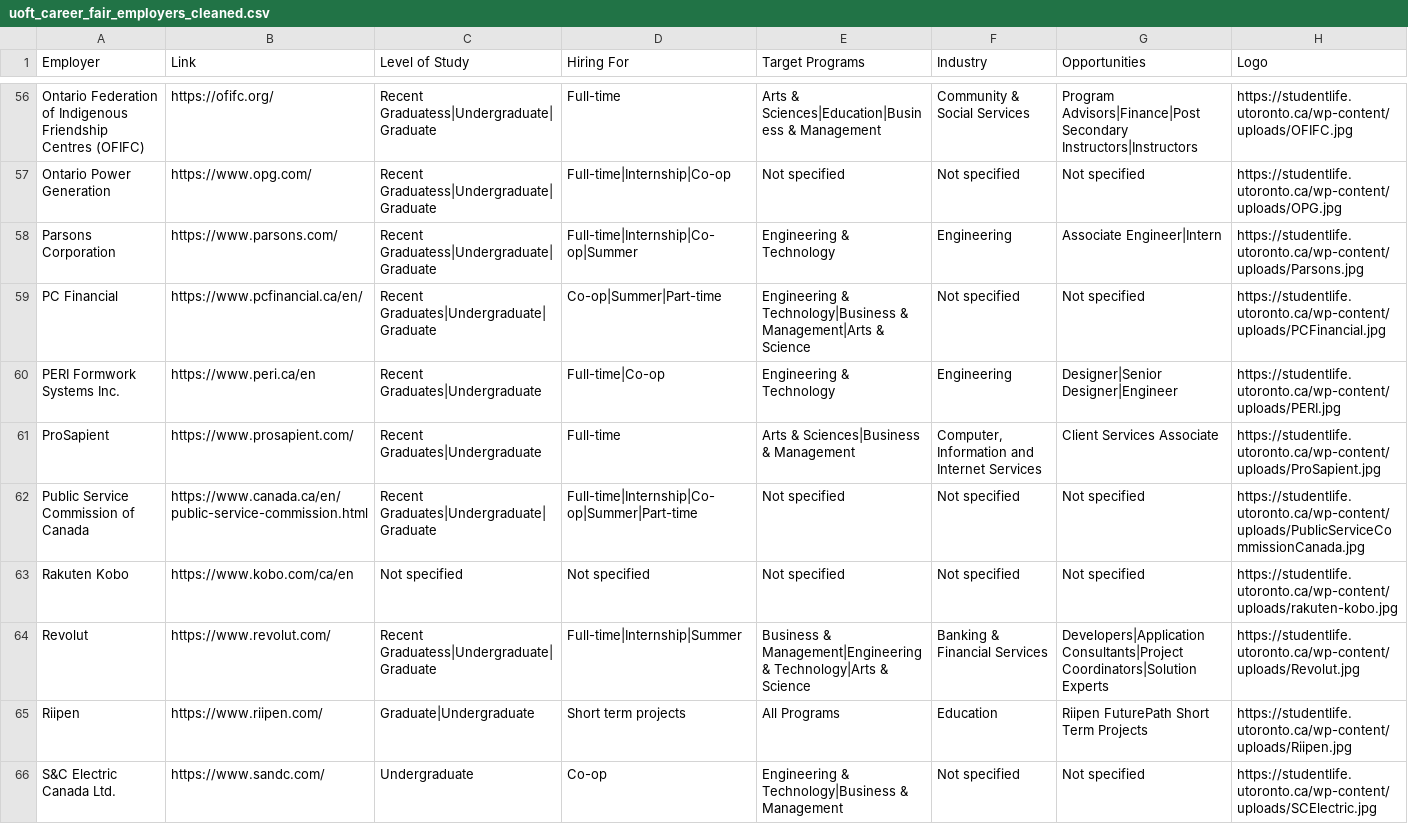
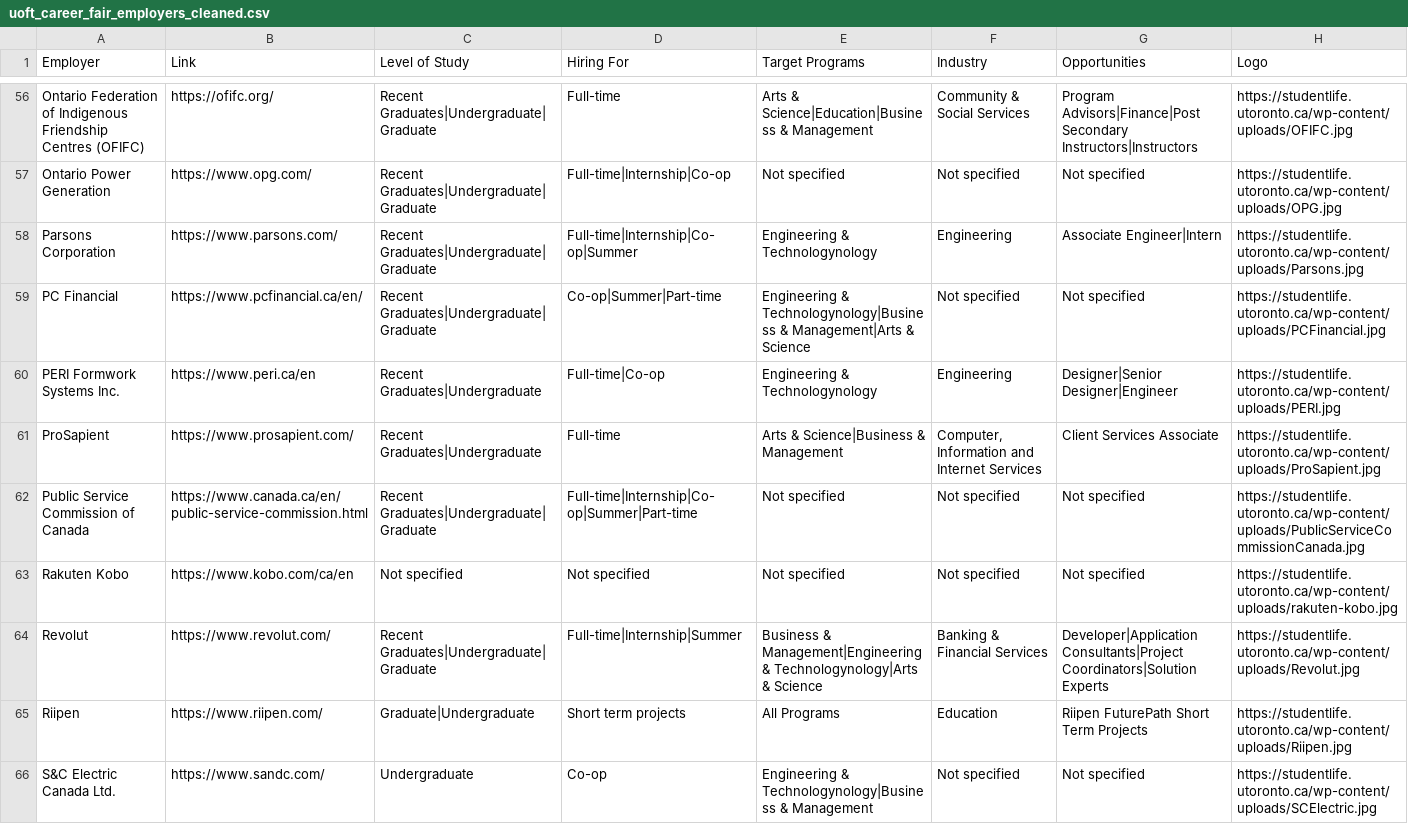
Before and after one commit to m4ggie/uoft-career-fair-dashboard, a CSV file: uoft_career_fair_employers_cleaned.csv, drawn as a sheet; only a part is shown, gaps mark what is left out; the diff covers the shown part only; the diff names each change by its address in the sheet, - before the commit and + after, or states it on an @@ line.

```diff
--- a/uoft_career_fair_employers_cleaned.csv
+++ b/uoft_career_fair_employers_cleaned.csv
-C56:C58 (Level of Study): Recent Graduatess|Undergraduate|Graduate
+C56:C58 (Level of Study): Recent Graduates|Undergraduate|Graduate
-E56 (Target Programs): Arts & Sciences|Education|Business & Management
+E56 (Target Programs): Arts & Science|Education|Business & Management
-E58 (Target Programs): Engineering & Technology
+E58 (Target Programs): Engineering & Technologynology
-E59 (Target Programs): Engineering & Technology|Business & Management|Arts…
+E59 (Target Programs): Engineering & Technologynology|Business & Management|Arts…
-E60 (Target Programs): Engineering & Technology
+E60 (Target Programs): Engineering & Technologynology
-E61 (Target Programs): Arts & Sciences|Business & Management
+E61 (Target Programs): Arts & Science|Business & Management
-C64 (Level of Study): Recent Graduatess|Undergraduate|Graduate
+C64 (Level of Study): Recent Graduates|Undergraduate|Graduate
-E64 (Target Programs): …Management|Engineering & Technology|Arts & Science
+E64 (Target Programs): …Management|Engineering & Technologynology|Arts & Science
-G64 (Opportunities): Developers|Application Consultants|Project Coordinators|Solution…
+G64 (Opportunities): Developer|Application Consultants|Project Coordinators|Solution…
-E66 (Target Programs): Engineering & Technology|Business & Management
+E66 (Target Programs): Engineering & Technologynology|Business & Management
```
Also changed, not shown: 85 edited cells elsewhere in this file.
